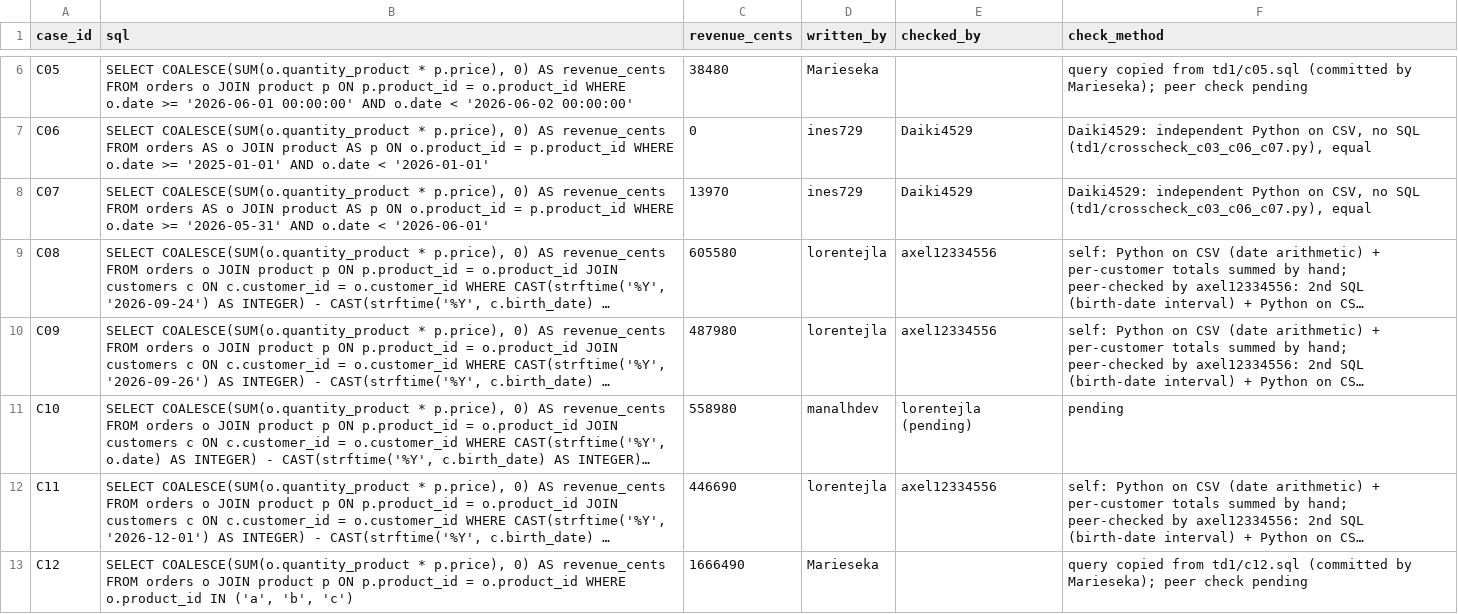
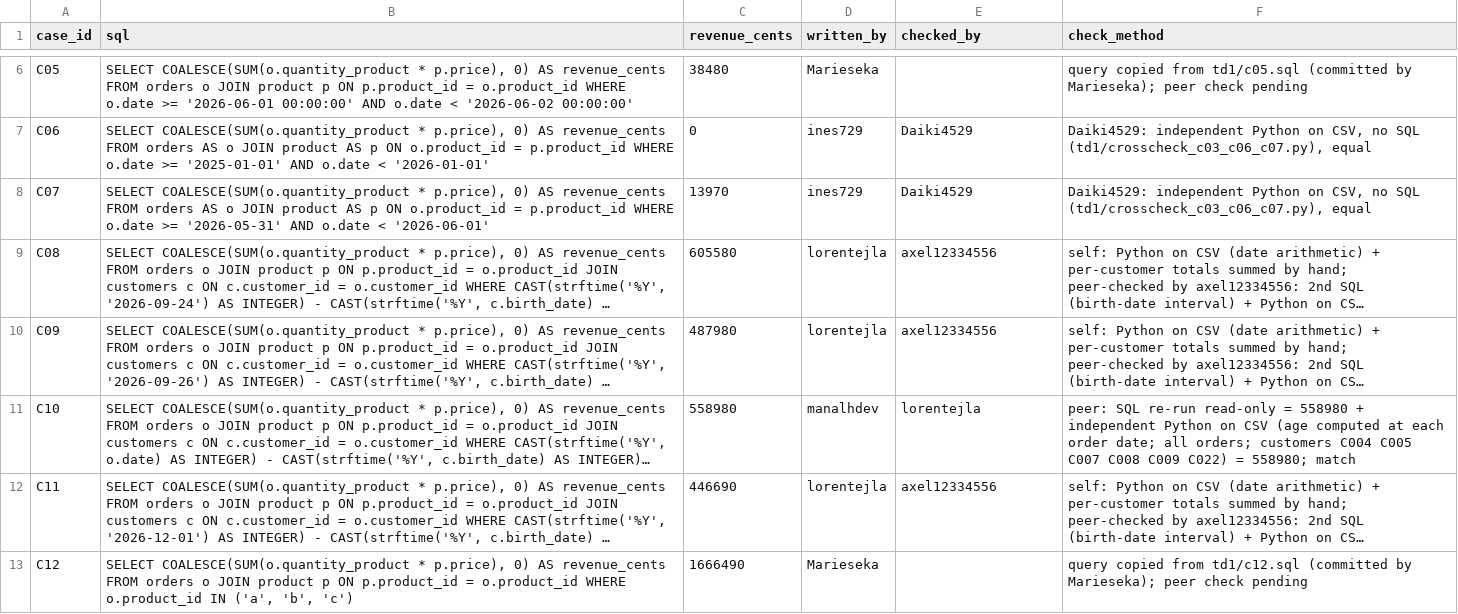
Before and after one commit to manalhdev/next-generation-ai-td, a CSV file: reference-td1.csv, drawn as a sheet; only a part is shown, gaps mark what is left out; long unchanged cells end in …; the diff names each change by its address in the sheet, - before the commit and + after, or states it on an @@ line.

Commit message:
Modify C10 SQL query with peer review details
Updated SQL query for C10 to include peer review notes and maintain consistency in revenue calculations.

```diff
--- a/reference-td1.csv
+++ b/reference-td1.csv
-E11 (checked_by): lorentejla (pending)
+E11 (checked_by): lorentejla
-F11 (check_method): pending
+F11 (check_method): peer: SQL re-run read-only = 558980 + independent Python on CSV (age computed at each order date; all orders; customers C004 C005 C007 C008 C009 C022) = 558980; match
```
